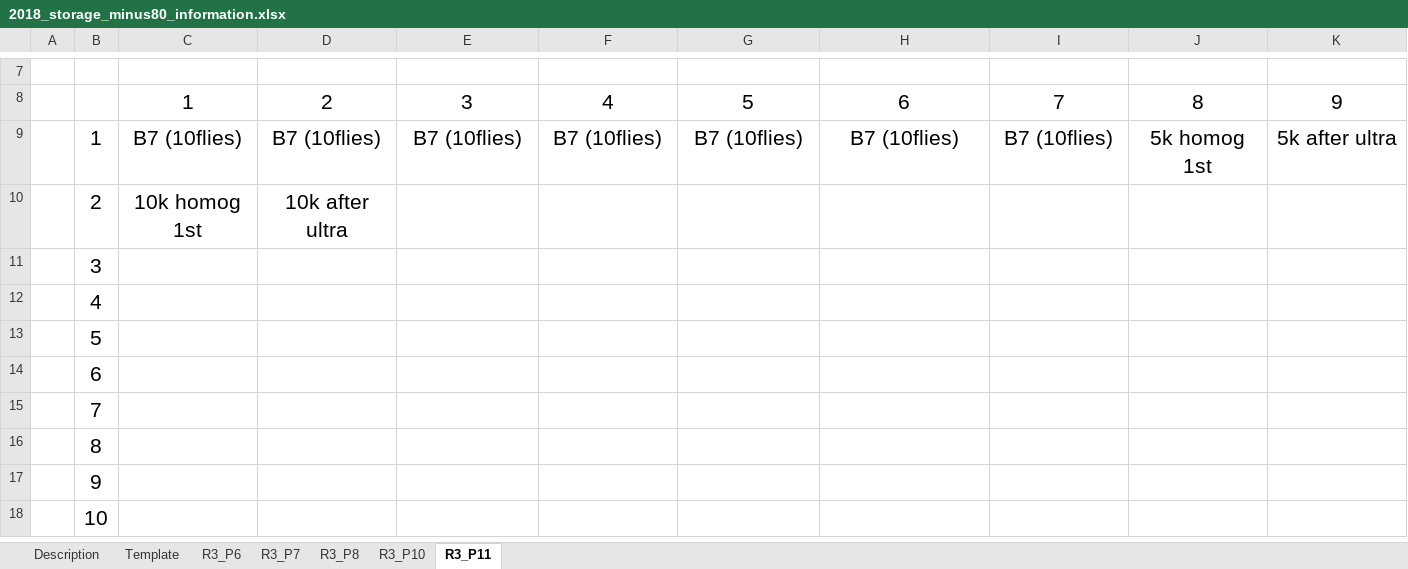
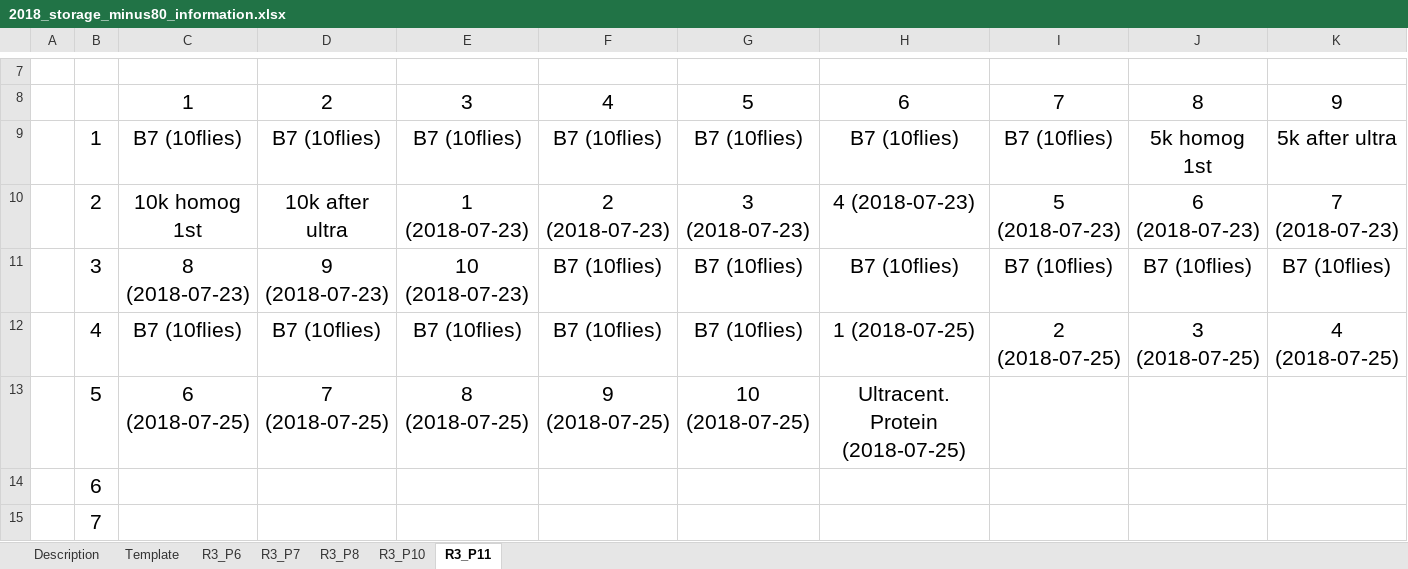
Before and after one commit to HannahHChu/Proteome_stability_project, an Excel workbook: Data/Storage/2018_storage_minus80_information.xlsx, sheet R3_P11, drawn as a sheet; only a part is shown, gaps mark what is left out; the shorter side is filled out with more unchanged rows; values as stored, in another font and other column widths than the file's, no borders; the diff names each change by its address in the sheet, - before the commit and + after, or states it on an @@ line.

```diff
--- a/Data/Storage/2018_storage_minus80_information.xlsx (sheet R3_P11)
+++ b/Data/Storage/2018_storage_minus80_information.xlsx (sheet R3_P11)
-E10: (empty)
+E10: 1 (2018-07-23)
-F10: (empty)
+F10: 2 (2018-07-23)
-G10: (empty)
+G10: 3 (2018-07-23)
-H10: (empty)
+H10: 4 (2018-07-23)
-I10: (empty)
+I10: 5 (2018-07-23)
-J10: (empty)
+J10: 6 (2018-07-23)
-K10: (empty)
+K10: 7 (2018-07-23)
-C11: (empty)
+C11: 8 (2018-07-23)
-D11: (empty)
+D11: 9 (2018-07-23)
-E11: (empty)
+E11: 10 (2018-07-23)
-F11:F12: (empty)
+F11:F12: B7 (10flies)
-G11:G12: (empty)
+G11:G12: B7 (10flies)
-H11: (empty)
+H11: B7 (10flies)
-I11: (empty)
+I11: B7 (10flies)
-J11: (empty)
+J11: B7 (10flies)
-K11: (empty)
+K11: B7 (10flies)
-C12: (empty)
+C12: B7 (10flies)
-D12: (empty)
+D12: B7 (10flies)
-E12: (empty)
+E12: B7 (10flies)
-H12: (empty)
+H12: 1 (2018-07-25)
-I12: (empty)
+I12: 2 (2018-07-25)
-J12: (empty)
+J12: 3 (2018-07-25)
-K12: (empty)
+K12: 4 (2018-07-25)
-C13: (empty)
+C13: 6 (2018-07-25)
-D13: (empty)
+D13: 7 (2018-07-25)
-E13: (empty)
+E13: 8 (2018-07-25)
-F13: (empty)
+F13: 9 (2018-07-25)
-G13: (empty)
+G13: 10 (2018-07-25)
-H13: (empty)
+H13: Ultracent. Protein (2018-07-25)
```
Also changed, not shown: Data/2018-07-20_prelim_homogenizatio_BCA.xlsx.
